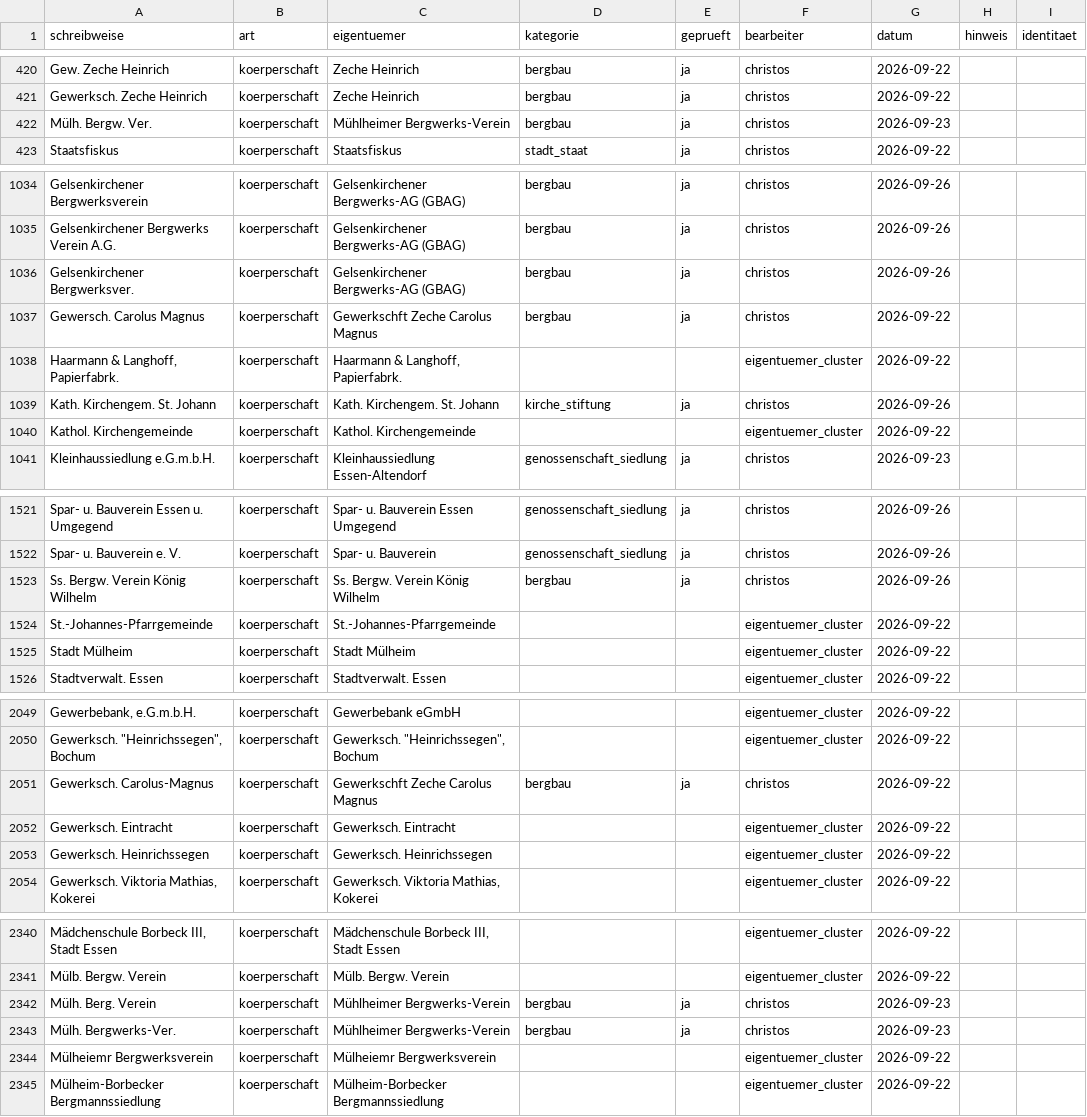
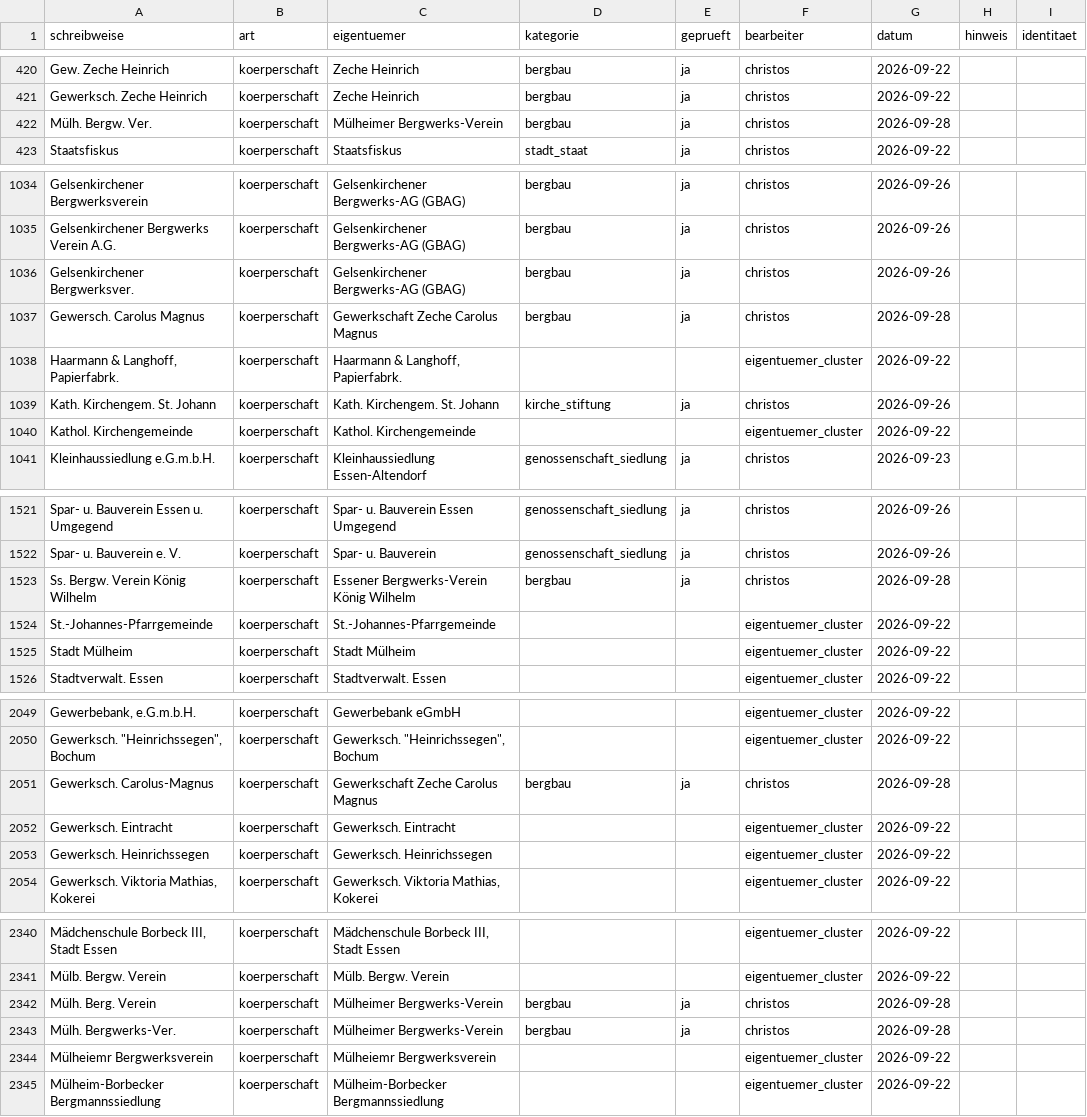
Before and after one commit to rodouc6/essener-adressbuch-1936, a CSV file: kuratierung/eigentuemer.csv, drawn as a sheet; only a part is shown, gaps mark what is left out; the diff covers the shown part only; the diff names each change by its address in the sheet, - before the commit and + after, or states it on an @@ line.

```diff
--- a/kuratierung/eigentuemer.csv
+++ b/kuratierung/eigentuemer.csv
-C422 (eigentuemer): Mühlheimer Bergwerks-Verein
+C422 (eigentuemer): Mülheimer Bergwerks-Verein
-G422 (datum): 2026-09-23
+G422 (datum): 2026-09-28
-C1037 (eigentuemer): Gewerkschft Zeche Carolus Magnus
+C1037 (eigentuemer): Gewerkschaft Zeche Carolus Magnus
-G1037 (datum): 2026-09-22
+G1037 (datum): 2026-09-28
-C1523 (eigentuemer): Ss. Bergw. Verein König Wilhelm
+C1523 (eigentuemer): Essener Bergwerks-Verein König Wilhelm
-G1523 (datum): 2026-09-26
+G1523 (datum): 2026-09-28
-C2051 (eigentuemer): Gewerkschft Zeche Carolus Magnus
+C2051 (eigentuemer): Gewerkschaft Zeche Carolus Magnus
-G2051 (datum): 2026-09-22
+G2051 (datum): 2026-09-28
-C2342:C2343 (eigentuemer): Mühlheimer Bergwerks-Verein
+C2342:C2343 (eigentuemer): Mülheimer Bergwerks-Verein
-G2342:G2343 (datum): 2026-09-23
+G2342:G2343 (datum): 2026-09-28
```
Also changed, not shown: 62 edited cells elsewhere in this file, 1 other file.
